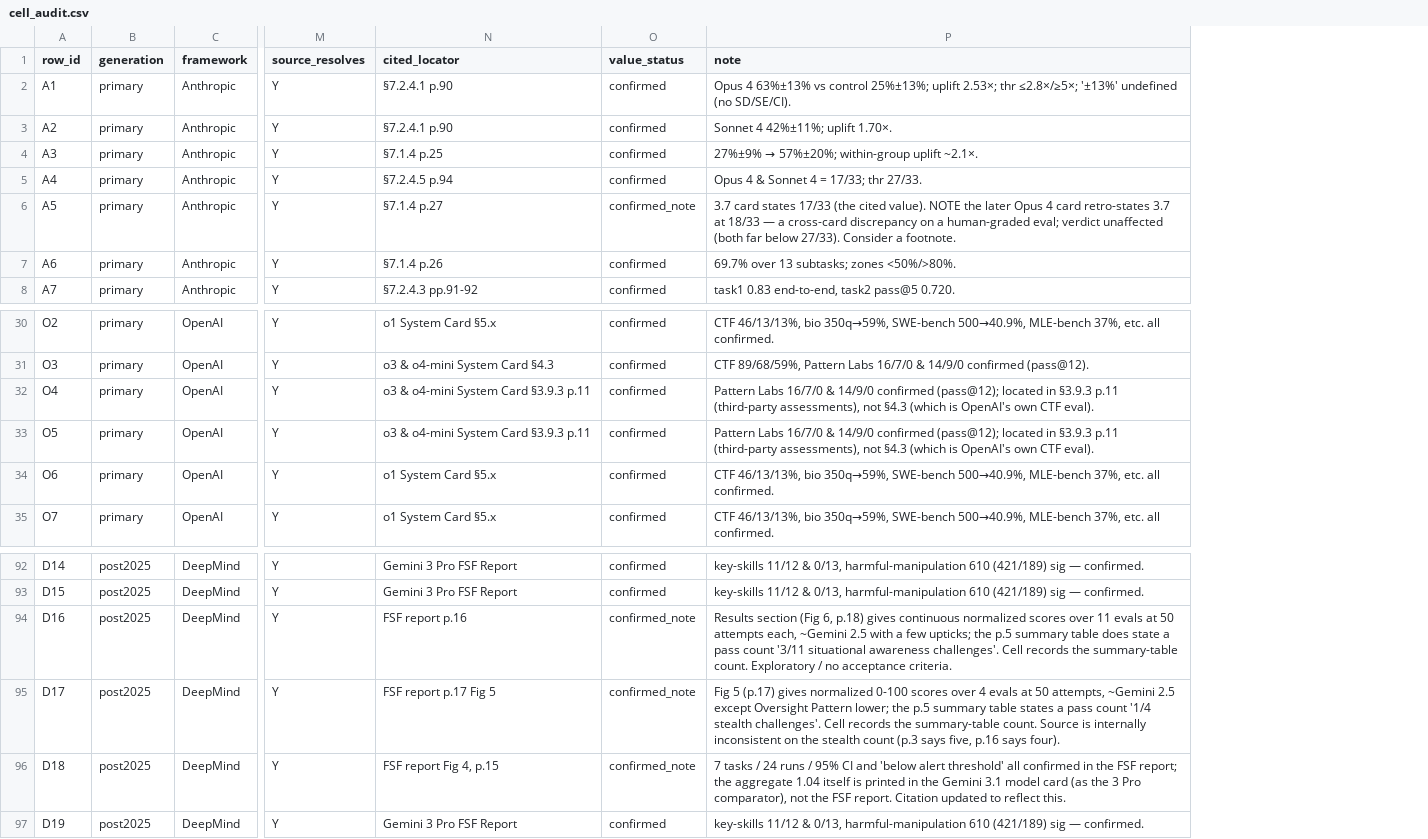
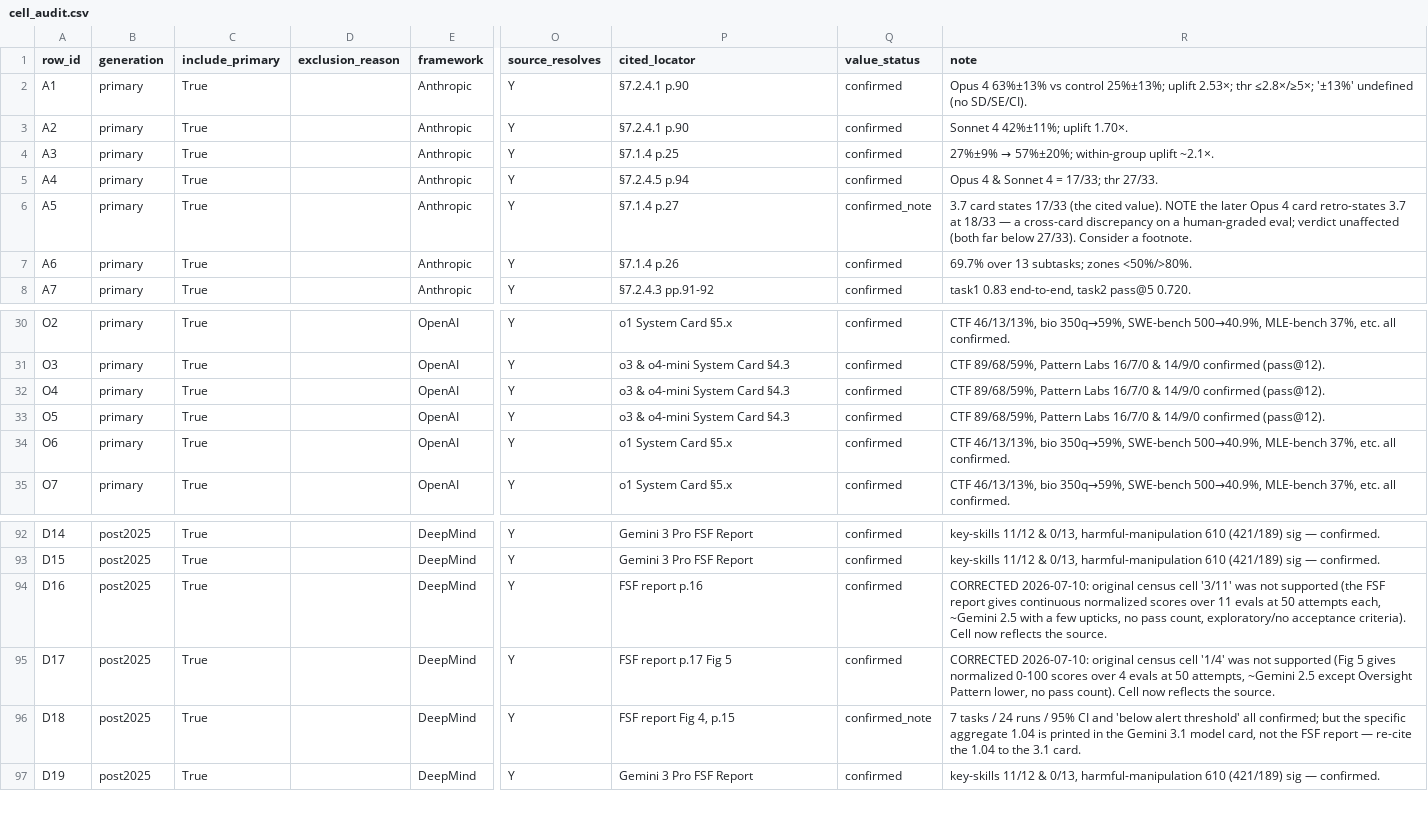
Before and after one commit to tomkimpson/AISafetyUncertaintyCensus, a CSV file: data/verification/cell_audit.csv, drawn as a sheet; only a part is shown, gaps mark what is left out; addresses are those after the commit; the diff names each change by its address in the sheet, - before the commit and + after, or states it on an @@ line.

```diff
--- a/data/verification/cell_audit.csv
+++ b/data/verification/cell_audit.csv
+column C (include_primary), rows 2-8: all True; rows 30-35: all True; rows 92-97: all True
+column D (exclusion_reason), empty
-P32:P33 (cited_locator): o3 & o4-mini System Card §3.9.3 p.11
+P32:P33 (cited_locator): o3 & o4-mini System Card §4.3
-R32:R33 (note): Pattern Labs 16/7/0 & 14/9/0 confirmed (pass@12); located in §3.9.3 p.11 (third-party assessments), not §4.3 (which is OpenAI's own CTF eval).
+R32:R33 (note): CTF 89/68/59%, Pattern Labs 16/7/0 & 14/9/0 confirmed (pass@12).
-Q94:Q95 (value_status): confirmed_note
+Q94:Q95 (value_status): confirmed
-R94 (note): Results section (Fig 6, p.18) gives continuous normalized scores over 11 evals at 50 attempts each, ~Gemini 2.5 with a few upticks; the p.5 summary table does state a pass count '3/11 situational awareness challenges'. Cell records the summary-table count. Exploratory / no acceptance criteria.
+R94 (note): CORRECTED 2026-07-10: original census cell '3/11' was not supported (the FSF report gives continuous normalized scores over 11 evals at 50 attempts each, ~Gemini 2.5 with a few upticks, no pass count, exploratory/no acceptance criteria). Cell now reflects the source.
-R95 (note): Fig 5 (p.17) gives normalized 0-100 scores over 4 evals at 50 attempts, ~Gemini 2.5 except Oversight Pattern lower; the p.5 summary table states a pass count '1/4 stealth challenges'. Cell records the summary-table count. Source is internally inconsistent on the stealth count (p.3 says five, p.16 says four).
+R95 (note): CORRECTED 2026-07-10: original census cell '1/4' was not supported (Fig 5 gives normalized 0-100 scores over 4 evals at 50 attempts, ~Gemini 2.5 except Oversight Pattern lower, no pass count). Cell now reflects the source.
-R96 (note): …threshold' all confirmed in the FSF report; the aggregate 1.04 itself is printed in the Gemini 3.1 model card (as the 3 Pro comparator), not the FSF report. Citation updated to reflect this.
+R96 (note): …threshold' all confirmed; but the specific aggregate 1.04 is printed in the Gemini 3.1 model card, not the FSF report — re-cite the 1.04 to the 3.1 card.
```
Also changed, not shown: data/derived/audited.csv, data/derived/icc_sweep.csv, 45 other files.
